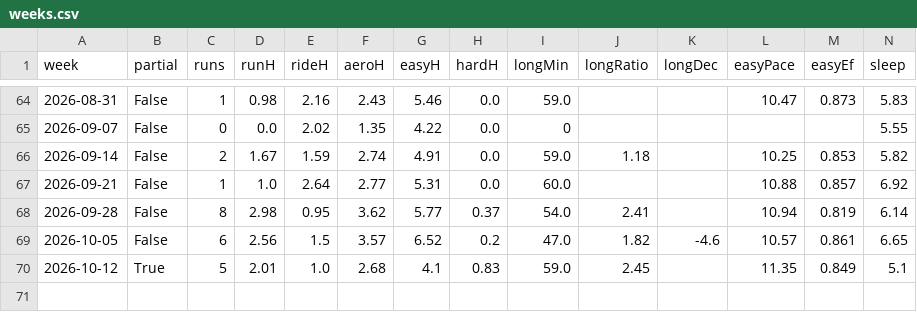
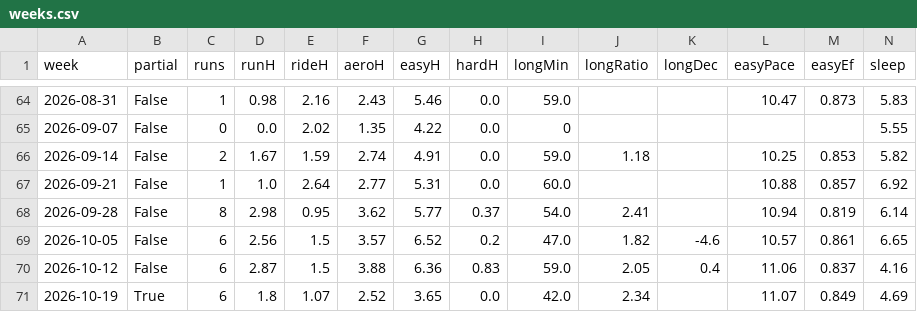
Before and after one commit to Muhammad-Tahir-S/running-monitor, a CSV file: metrics/weeks.csv, drawn as a sheet; only a part is shown, gaps mark what is left out; rows hold the shown columns only; the diff names each change by its address in the sheet, - before the commit and + after, or states it on an @@ line.

Commit message:
Data through 2026-10-23 16:00

```diff
--- a/metrics/weeks.csv
+++ b/metrics/weeks.csv
-B70 (partial): True
+B70 (partial): False
-C70 (runs): 5
+C70 (runs): 6
-D70 (runH): 2.01
+D70 (runH): 2.87
-E70 (rideH): 1.0
+E70 (rideH): 1.5
-F70 (aeroH): 2.68
+F70 (aeroH): 3.88
-G70 (easyH): 4.1
+G70 (easyH): 6.36
-J70 (longRatio): 2.45
+J70 (longRatio): 2.05
-K70 (longDec): (empty)
+K70 (longDec): 0.4
-L70 (easyPace): 11.35
+L70 (easyPace): 11.06
-M70 (easyEf): 0.849
+M70 (easyEf): 0.837
-N70 (sleep): 5.1
+N70 (sleep): 4.16
+row 71: 2026-10-19 | True | 6 | 1.8 | 1.07 | 2.52 | 3.65 | 0.0 | 42.0 | 2.34 |  | 11.07 | 0.849 | 4.69
```
Also changed, not shown: 3 other files.
